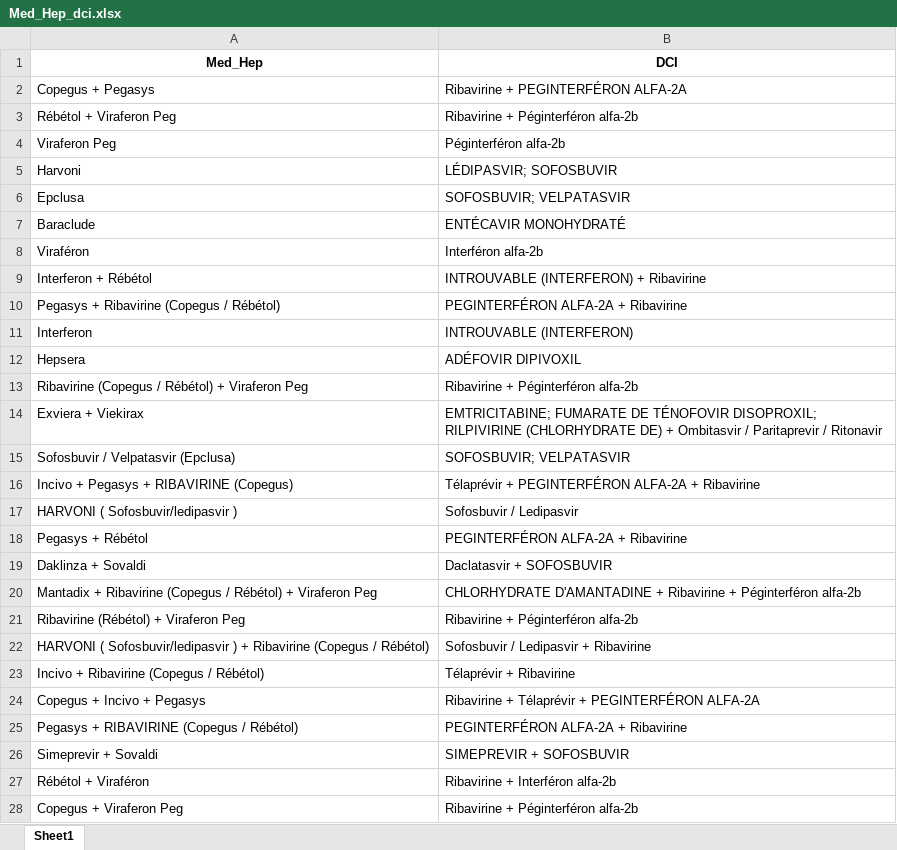
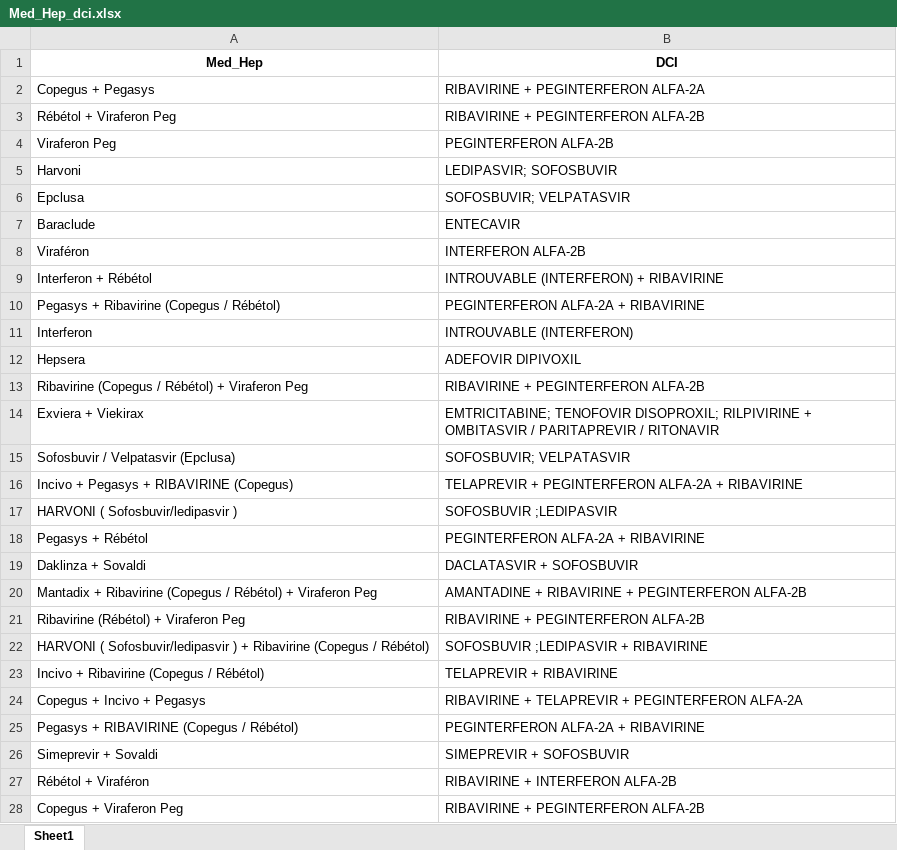
Before and after one commit to touXik/OCTAVIA, an Excel workbook: Hep/data/out/Med_Hep_dci.xlsx, sheet Sheet1, drawn as a sheet; only a part is shown; values as stored, in another font and other column widths than the file's, no borders; the diff covers the shown part only; the diff names each change by its address in the sheet, - before the commit and + after, or states it on an @@ line.

```diff
--- a/Hep/data/out/Med_Hep_dci.xlsx (sheet Sheet1)
+++ b/Hep/data/out/Med_Hep_dci.xlsx (sheet Sheet1)
-B2 (DCI): Ribavirine + PEGINTERFÉRON ALFA-2A
+B2 (DCI): RIBAVIRINE + PEGINTERFERON ALFA-2A
-B3 (DCI): Ribavirine + Péginterféron alfa-2b
+B3 (DCI): RIBAVIRINE + PEGINTERFERON ALFA-2B
-B4 (DCI): Péginterféron alfa-2b
+B4 (DCI): PEGINTERFERON ALFA-2B
-B5 (DCI): LÉDIPASVIR; SOFOSBUVIR
+B5 (DCI): LEDIPASVIR; SOFOSBUVIR
-B7 (DCI): ENTÉCAVIR MONOHYDRATÉ
+B7 (DCI): ENTECAVIR
-B8 (DCI): Interféron alfa-2b
+B8 (DCI): INTERFERON ALFA-2B
-B9 (DCI): INTROUVABLE (INTERFERON) + Ribavirine
+B9 (DCI): INTROUVABLE (INTERFERON) + RIBAVIRINE
-B10 (DCI): PEGINTERFÉRON ALFA-2A + Ribavirine
+B10 (DCI): PEGINTERFERON ALFA-2A + RIBAVIRINE
-B12 (DCI): ADÉFOVIR DIPIVOXIL
+B12 (DCI): ADEFOVIR DIPIVOXIL
-B13 (DCI): Ribavirine + Péginterféron alfa-2b
+B13 (DCI): RIBAVIRINE + PEGINTERFERON ALFA-2B
-B14 (DCI): EMTRICITABINE; FUMARATE DE TÉNOFOVIR DISOPROXIL; RILPIVIRINE (CHLORHYDRATE DE) + Ombitasvir / Paritaprevir / Ritonavir
+B14 (DCI): EMTRICITABINE; TENOFOVIR DISOPROXIL; RILPIVIRINE + OMBITASVIR / PARITAPREVIR / RITONAVIR
-B16 (DCI): Télaprévir + PEGINTERFÉRON ALFA-2A + Ribavirine
+B16 (DCI): TELAPREVIR + PEGINTERFERON ALFA-2A + RIBAVIRINE
-B17 (DCI): Sofosbuvir / Ledipasvir
+B17 (DCI): SOFOSBUVIR ;LEDIPASVIR
-B18 (DCI): PEGINTERFÉRON ALFA-2A + Ribavirine
+B18 (DCI): PEGINTERFERON ALFA-2A + RIBAVIRINE
-B19 (DCI): Daclatasvir + SOFOSBUVIR
+B19 (DCI): DACLATASVIR + SOFOSBUVIR
-B20 (DCI): CHLORHYDRATE D'AMANTADINE + Ribavirine + Péginterféron alfa-2b
+B20 (DCI): AMANTADINE + RIBAVIRINE + PEGINTERFERON ALFA-2B
-B21 (DCI): Ribavirine + Péginterféron alfa-2b
+B21 (DCI): RIBAVIRINE + PEGINTERFERON ALFA-2B
-B22 (DCI): Sofosbuvir / Ledipasvir + Ribavirine
+B22 (DCI): SOFOSBUVIR ;LEDIPASVIR + RIBAVIRINE
-B23 (DCI): Télaprévir + Ribavirine
+B23 (DCI): TELAPREVIR + RIBAVIRINE
-B24 (DCI): Ribavirine + Télaprévir + PEGINTERFÉRON ALFA-2A
+B24 (DCI): RIBAVIRINE + TELAPREVIR + PEGINTERFERON ALFA-2A
-B25 (DCI): PEGINTERFÉRON ALFA-2A + Ribavirine
+B25 (DCI): PEGINTERFERON ALFA-2A + RIBAVIRINE
-B27 (DCI): Ribavirine + Interféron alfa-2b
+B27 (DCI): RIBAVIRINE + INTERFERON ALFA-2B
-B28 (DCI): Ribavirine + Péginterféron alfa-2b
+B28 (DCI): RIBAVIRINE + PEGINTERFERON ALFA-2B
```
Also changed, not shown: 252 edited cells elsewhere in this sheet, Hep/data/out/Med_Hep_dci_atc.xlsx, Hep/data/out/Med_Hep_dci_atc_split.xlsx, 1 other file.
